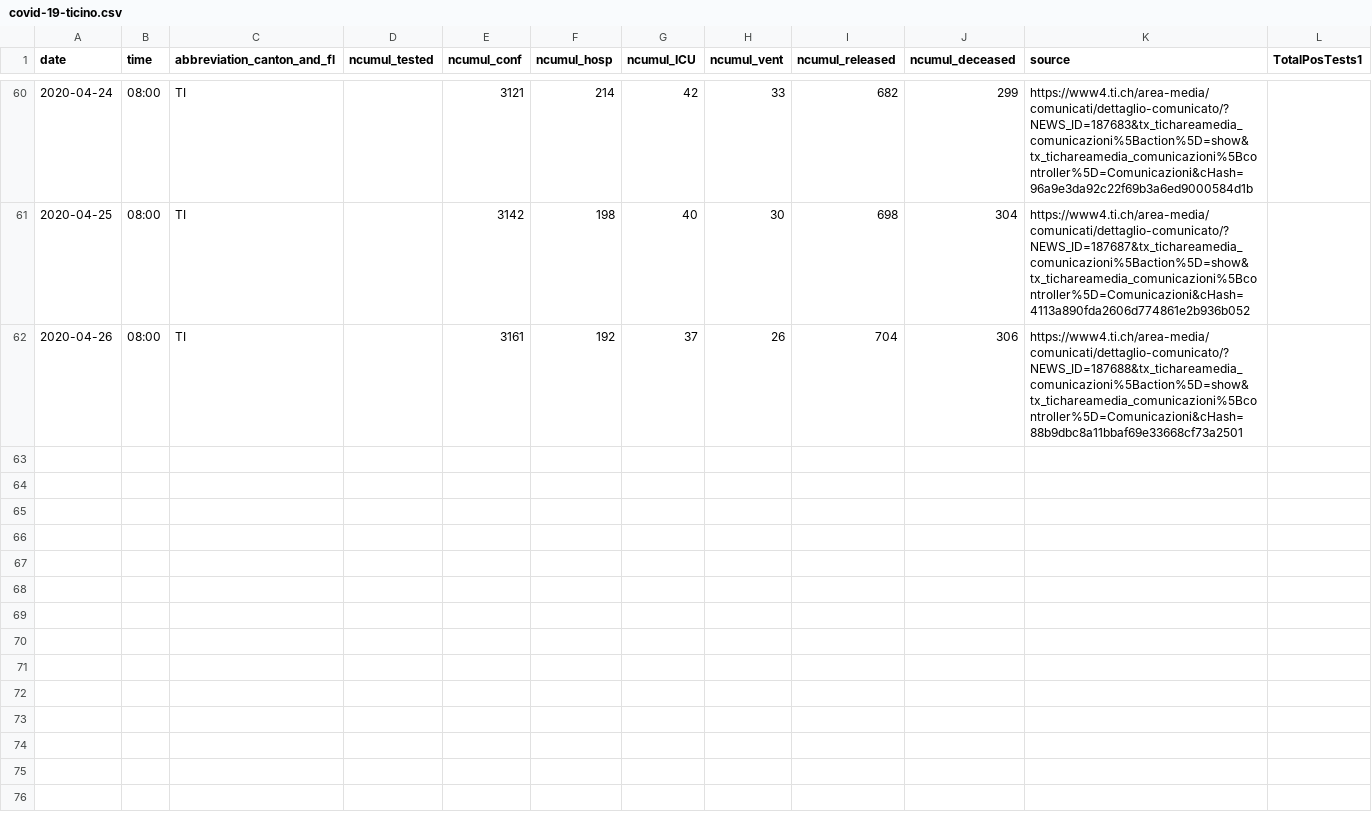
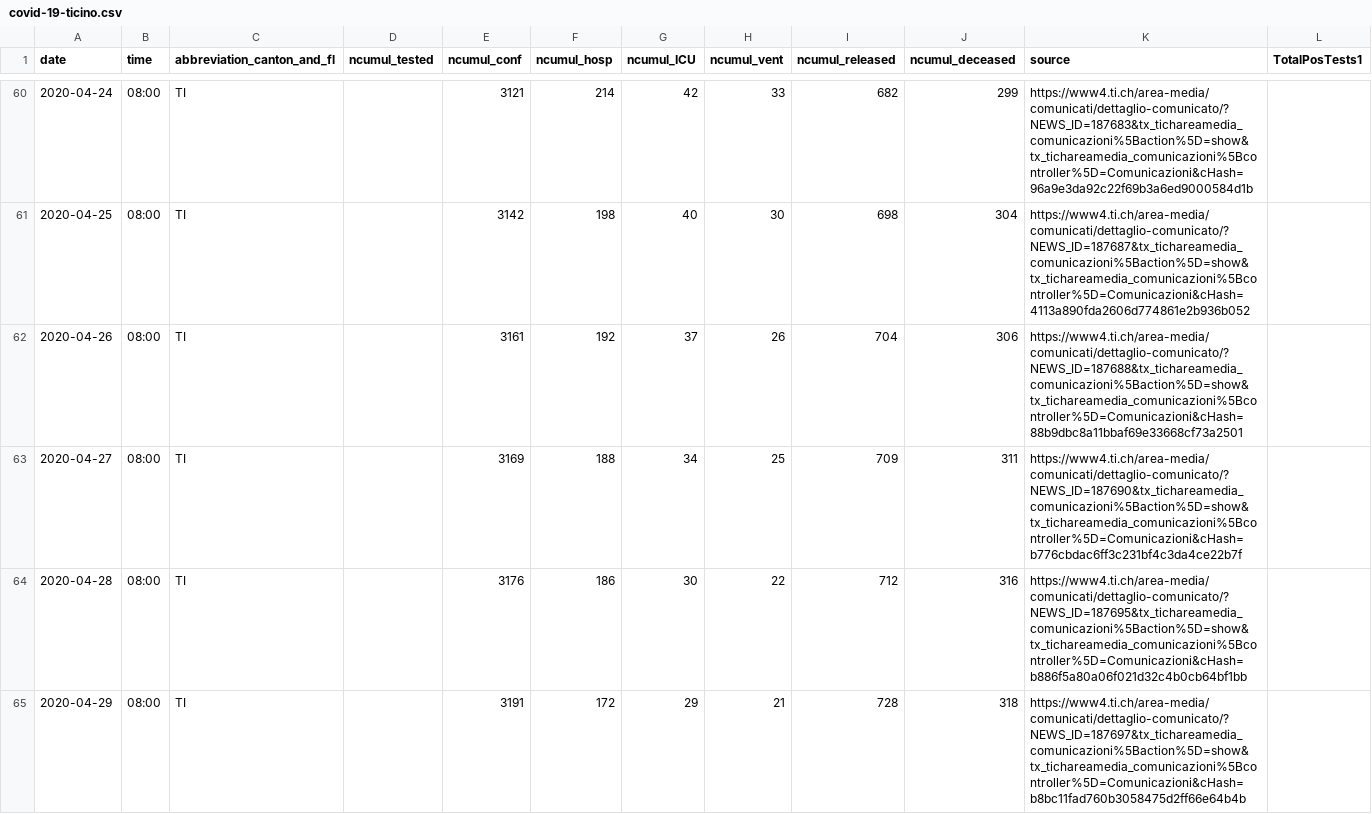
Before and after one commit to davidnussio/covid-19-ticino, a CSV file: data/covid-19-ticino.csv, drawn as a sheet; only a part is shown, gaps mark what is left out; the diff names each change by its address in the sheet, - before the commit and + after, or states it on an @@ line.

Commit message:
Update

```diff
--- a/data/covid-19-ticino.csv
+++ b/data/covid-19-ticino.csv
+row 63: 2020-04-27 | 08:00 | TI |  | 3169 | 188 | 34 | 25 | 709 | 311 | https://www4.ti.ch/area-media/comunicati/dettaglio-comunicato/?NEWS_ID=187690&tx_tichareamedia_comunicazioni%5Baction%5D=show&tx_tichareamedia_comunicazioni%5Bcontroller%5D=Comunicazioni&cHash=b776cbdac6ff3c231bf4c3da4ce22b7f
+row 64: 2020-04-28 | 08:00 | TI |  | 3176 | 186 | 30 | 22 | 712 | 316 | https://www4.ti.ch/area-media/comunicati/dettaglio-comunicato/?NEWS_ID=187695&tx_tichareamedia_comunicazioni%5Baction%5D=show&tx_tichareamedia_comunicazioni%5Bcontroller%5D=Comunicazioni&cHash=b886f5a80a06f021d32c4b0cb64bf1bb
+row 65: 2020-04-29 | 08:00 | TI |  | 3191 | 172 | 29 | 21 | 728 | 318 | https://www4.ti.ch/area-media/comunicati/dettaglio-comunicato/?NEWS_ID=187697&tx_tichareamedia_comunicazioni%5Baction%5D=show&tx_tichareamedia_comunicazioni%5Bcontroller%5D=Comunicazioni&cHash=b8bc11fad760b3058475d2ff66e64b4b
```
